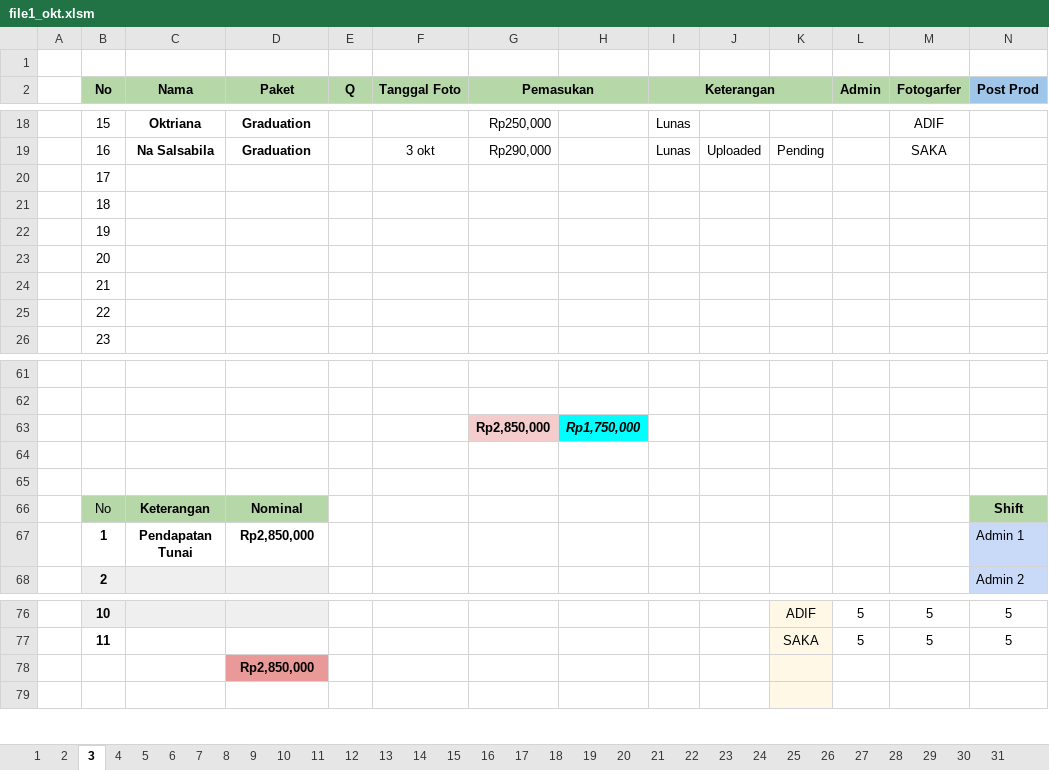
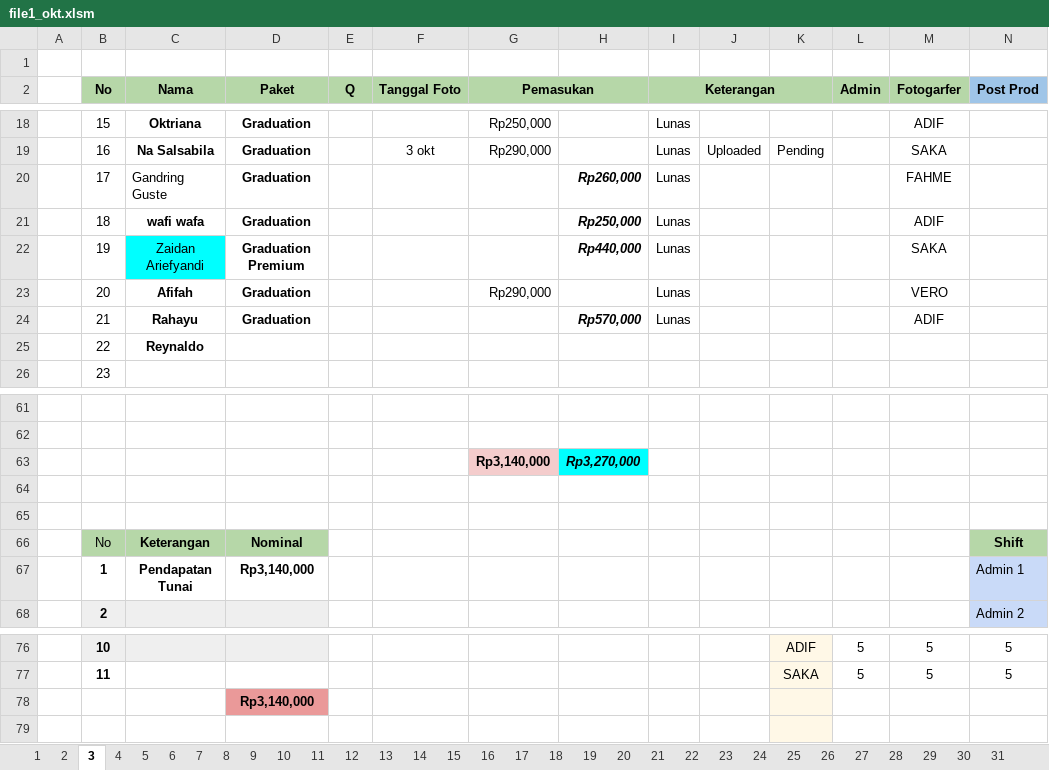
Before and after one commit to whynunuu/FoxeStudio, an Excel workbook: file1_okt.xlsm, sheet 3, drawn as a sheet; only a part is shown, gaps mark what is left out; values as stored, in another font and other column widths than the file's, no borders; charts and pictures and conditional formats not drawn; removed rows and columns are numbered as before the commit, all else as after; rows hold the shown columns only; the diff names each change by its address in the sheet, - before the commit and + after, or states it on an @@ line.

```diff
--- a/file1_okt.xlsm (sheet 3)
+++ b/file1_okt.xlsm (sheet 3)
-row 20:  | 17
-row 21:  | 18
-row 22:  | 19
-row 23:  | 20
-row 24:  | 21
-row 25:  | 22
+row 20:  | 17 | Gandring Guste | Graduation |  |  |  | Rp260,000 | Lunas |  |  |  | FAHME
+row 21:  | 18 | wafi wafa | Graduation |  |  |  | Rp250,000 | Lunas |  |  |  | ADIF
+row 22:  | 19 | Zaidan Ariefyandi | Graduation Premium |  |  |  | Rp440,000 | Lunas |  |  |  | SAKA
+row 23:  | 20 | Afifah | Graduation |  |  | Rp290,000 |  | Lunas |  |  |  | VERO
+row 24:  | 21 | Rahayu | Graduation |  |  |  | Rp570,000 | Lunas |  |  |  | ADIF
+row 25:  | 22 | Reynaldo
-row 63:  |  |  |  |  |  | Rp2,850,000 | Rp1,750,000
+row 63:  |  |  |  |  |  | Rp3,140,000 | Rp3,270,000
-D67 (Paket): Rp2,850,000
+D67 (Paket): Rp3,140,000
-D78 (Paket): Rp2,850,000
+D78 (Paket): Rp3,140,000
```
Also changed, not shown: charts or pictures, file2.xlsx, file2_okt.xlsx, 4 other files.
